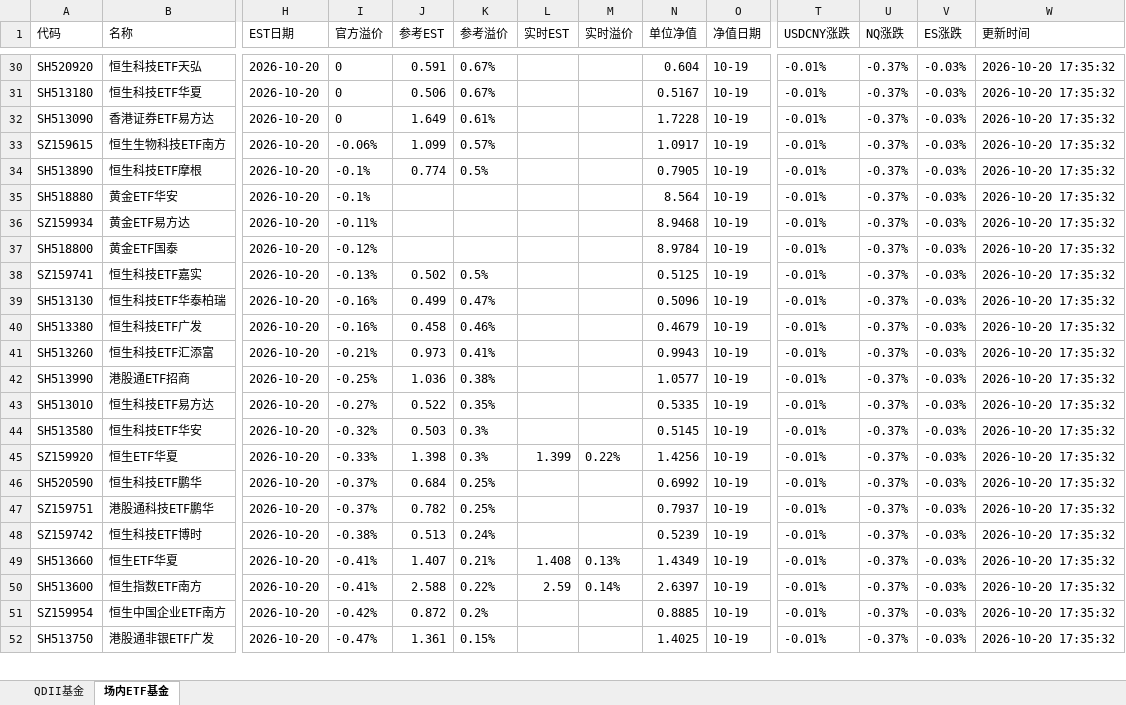
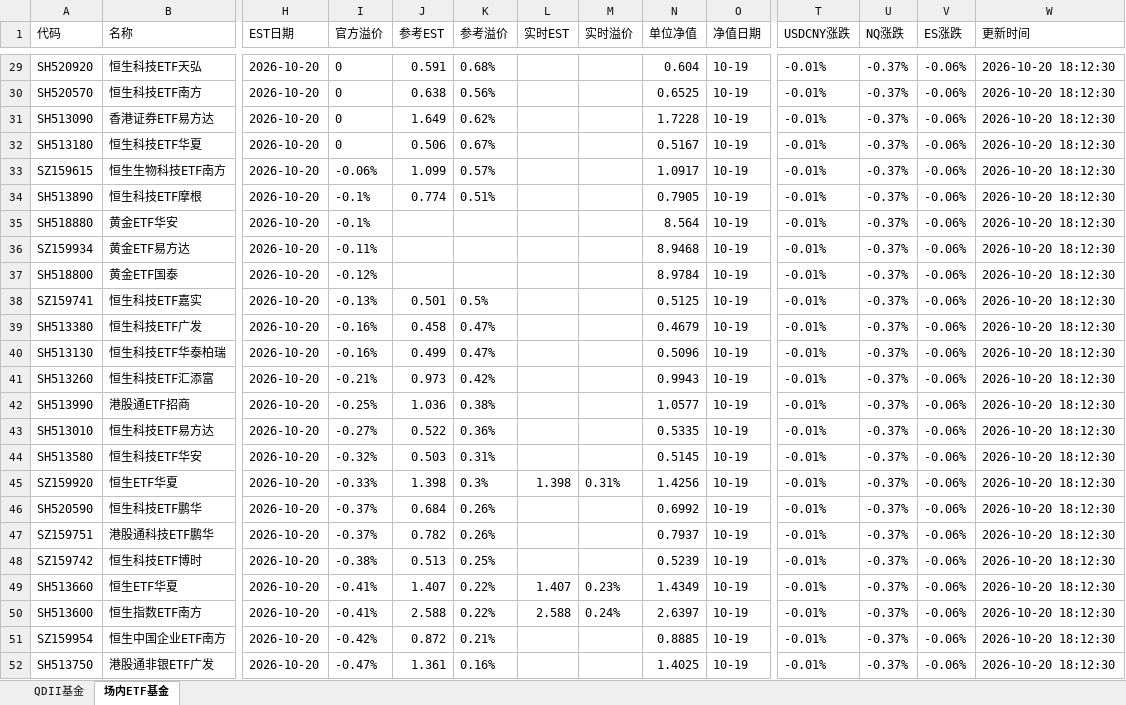
Before and after one commit to codes84/etf-monitor, an Excel workbook: palmmicro.xlsx, sheet 场内ETF基金, drawn as a sheet; only a part is shown, gaps mark what is left out; values as stored, in another font and other column widths than the file's, no borders; removed rows and columns are numbered as before the commit, all else as after; rows hold the shown columns only; the diff covers the shown part only; the diff names each change by its address in the sheet, - before the commit and + after, or states it on an @@ line.

```diff
--- a/palmmicro.xlsx (sheet 场内ETF基金)
+++ b/palmmicro.xlsx (sheet 场内ETF基金)
-K29 (参考溢价): 0.67%
+K29 (参考溢价): 0.68%
-V29 (ES涨跌): -0.03%
+V29 (ES涨跌): -0.06%
-W29 (更新时间): 2026-10-20 17:35:32
+W29 (更新时间): 2026-10-20 18:12:30
+row 30: SH520570 | 恒生科技ETF南方 | 2026-10-20 | 0 | 0.638 | 0.56% |  |  | 0.6525 | 10-19 | -0.01% | -0.37% | -0.06% | 2026-10-20 18:12:30
+row 31: SH513090 | 香港证券ETF易方达 | 2026-10-20 | 0 | 1.649 | 0.62% |  |  | 1.7228 | 10-19 | -0.01% | -0.37% | -0.06% | 2026-10-20 18:12:30
-V32 (ES涨跌): -0.03%
+V32 (ES涨跌): -0.06%
-W32 (更新时间): 2026-10-20 17:35:32
+W32 (更新时间): 2026-10-20 18:12:30
-row 32: SH513090 | 香港证券ETF易方达 | 2026-10-20 | 0 | 1.649 | 0.61% |  |  | 1.7228 | 10-19 | -0.01% | -0.37% | -0.03% | 2026-10-20 17:35:32
-V33:V38 (ES涨跌): -0.03%
+V33:V38 (ES涨跌): -0.06%
-W33:W38 (更新时间): 2026-10-20 17:35:32
+W33:W38 (更新时间): 2026-10-20 18:12:30
-K34 (参考溢价): 0.5%
+K34 (参考溢价): 0.51%
-J38 (参考EST): 0.502
+J38 (参考EST): 0.501
+row 39: SH513380 | 恒生科技ETF广发 | 2026-10-20 | -0.16% | 0.458 | 0.47% |  |  | 0.4679 | 10-19 | -0.01% | -0.37% | -0.06% | 2026-10-20 18:12:30
-V40 (ES涨跌): -0.03%
+V40 (ES涨跌): -0.06%
-W40 (更新时间): 2026-10-20 17:35:32
+W40 (更新时间): 2026-10-20 18:12:30
-row 40: SH513380 | 恒生科技ETF广发 | 2026-10-20 | -0.16% | 0.458 | 0.46% |  |  | 0.4679 | 10-19 | -0.01% | -0.37% | -0.03% | 2026-10-20 17:35:32
-K41 (参考溢价): 0.41%
+K41 (参考溢价): 0.42%
-V41:V52 (ES涨跌): -0.03%
+V41:V52 (ES涨跌): -0.06%
-W41:W52 (更新时间): 2026-10-20 17:35:32
+W41:W52 (更新时间): 2026-10-20 18:12:30
-K43 (参考溢价): 0.35%
+K43 (参考溢价): 0.36%
-K44 (参考溢价): 0.3%
+K44 (参考溢价): 0.31%
-L45 (实时EST): 1.399
+L45 (实时EST): 1.398
-M45 (实时溢价): 0.22%
+M45 (实时溢价): 0.31%
-K46:K47 (参考溢价): 0.25%
+K46:K47 (参考溢价): 0.26%
-K48 (参考溢价): 0.24%
+K48 (参考溢价): 0.25%
-K49 (参考溢价): 0.21%
+K49 (参考溢价): 0.22%
-L49 (实时EST): 1.408
+L49 (实时EST): 1.407
-M49 (实时溢价): 0.13%
+M49 (实时溢价): 0.23%
-L50 (实时EST): 2.59
+L50 (实时EST): 2.588
-M50 (实时溢价): 0.14%
+M50 (实时溢价): 0.24%
-K51 (参考溢价): 0.2%
+K51 (参考溢价): 0.21%
-K52 (参考溢价): 0.15%
+K52 (参考溢价): 0.16%
```
Also changed, not shown: 1 added row, 2 removed rows and 151 edited cells elsewhere in this sheet, sheet QDII基金, 1 other file.
